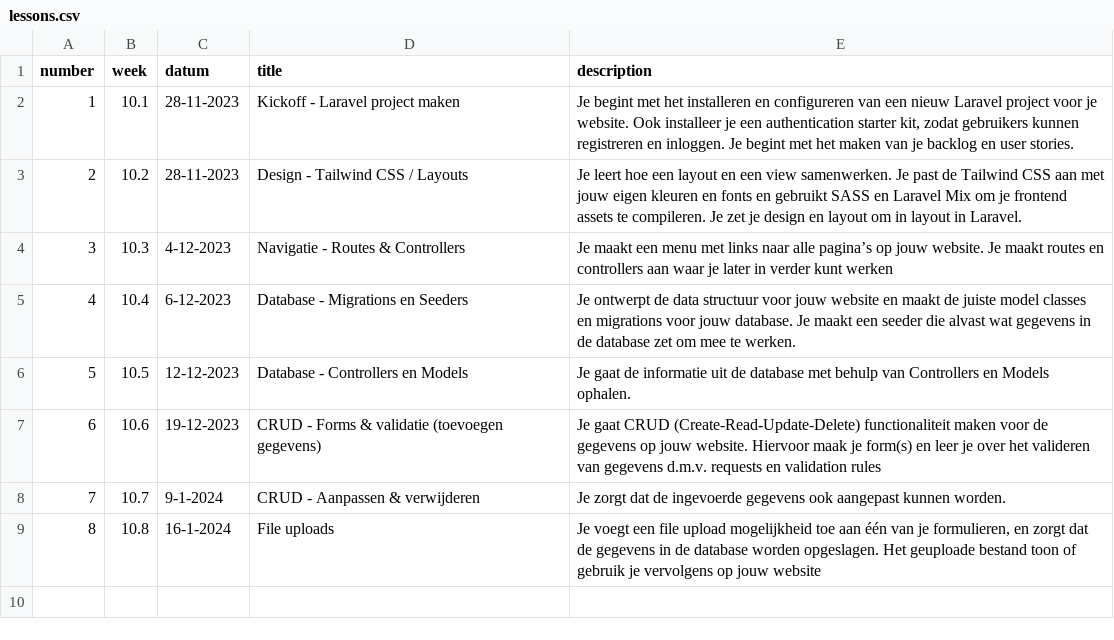
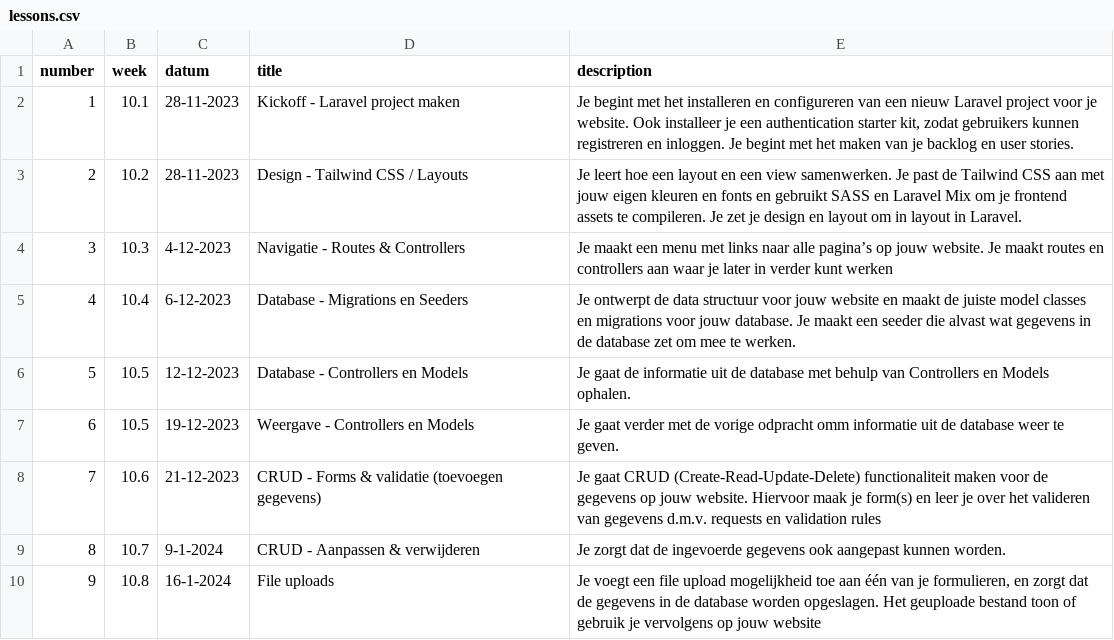
Before and after one commit to jheidebrink-ma/m8prog_opdrachtensite, a CSV file: _data/lessons.csv, drawn as a sheet; addresses are those after the commit; the diff names each change by its address in the sheet, - before the commit and + after, or states it on an @@ line.

Commit message:
Lesson 6

```diff
--- a/_data/lessons.csv
+++ b/_data/lessons.csv
+row 7: 6 | 10.5 | 19-12-2023 | Weergave - Controllers en Models | Je gaat verder met de vorige odpracht omm informatie uit de database weer te geven.
@@ column A (number) renumbered from row 8 down @@
-C8 (datum): 19-12-2023
+C8 (datum): 21-12-2023
```
Also changed, not shown: 20 other files.
